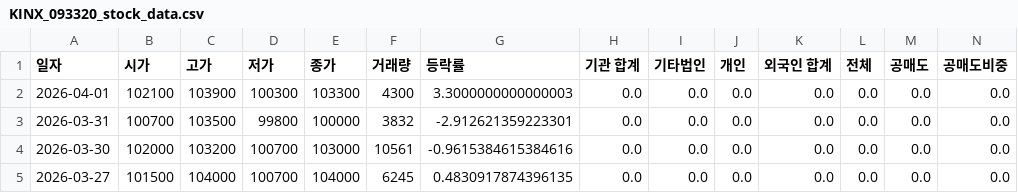
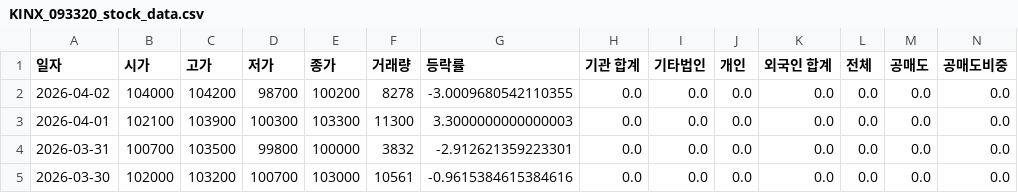
Before and after one commit to ccyun95/AI_SW_data_work, a CSV file: data/KINX_093320_stock_data.csv, drawn as a sheet; only a part is shown; the shorter side is filled out with more unchanged rows; addresses are those after the commit; rows hold the shown columns only; the diff names each change by its address in the sheet, - before the commit and + after, or states it on an @@ line.

```diff
--- a/data/KINX_093320_stock_data.csv
+++ b/data/KINX_093320_stock_data.csv
+row 2: 2026-04-02 | 104000 | 104200 | 98700 | 100200 | 8278 | -3.0009680542110355 | 0.0 | 0.0 | 0.0 | 0.0 | 0.0 | 0.0 | 0.0
-F3 (거래량): 4300
+F3 (거래량): 11300
```
Also changed, not shown: data/Coocon_294570_stock_data.csv, data/Flitto_300080_stock_data.csv, 14 other files.
